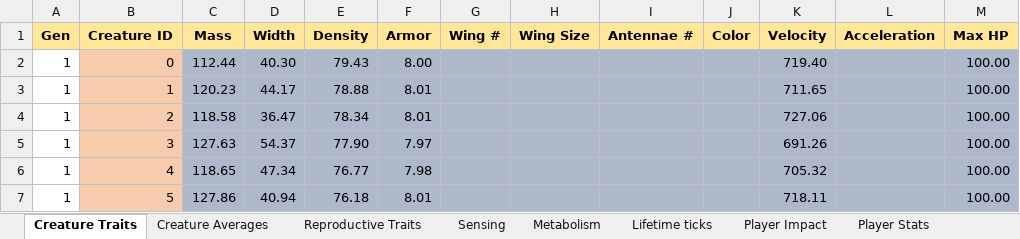
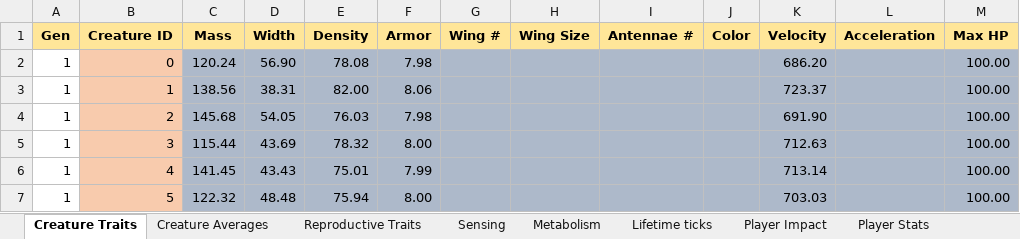
Before and after one commit to Programming-Chaos/evolvedTD, an Excel workbook: Data.xlsx, sheet Creature Traits, drawn as a sheet; only a part is shown; values as stored, in another font and other column widths than the file's, no borders; the diff covers the shown part only; the diff names each change by its address in the sheet, - before the commit and + after, or states it on an @@ line.

```diff
--- a/Data.xlsx (sheet Creature Traits)
+++ b/Data.xlsx (sheet Creature Traits)
-C2 (Mass): 112.44
+C2 (Mass): 120.24
-D2 (Width): 40.30
+D2 (Width): 56.90
-E2 (Density): 79.43
+E2 (Density): 78.08
-F2 (Armor): 8.00
+F2 (Armor): 7.98
-K2 (Velocity): 719.40
+K2 (Velocity): 686.20
-C3 (Mass): 120.23
+C3 (Mass): 138.56
-D3 (Width): 44.17
+D3 (Width): 38.31
-E3 (Density): 78.88
+E3 (Density): 82.00
-F3 (Armor): 8.01
+F3 (Armor): 8.06
-K3 (Velocity): 711.65
+K3 (Velocity): 723.37
-C4 (Mass): 118.58
+C4 (Mass): 145.68
-D4 (Width): 36.47
+D4 (Width): 54.05
-E4 (Density): 78.34
+E4 (Density): 76.03
-F4 (Armor): 8.01
+F4 (Armor): 7.98
-K4 (Velocity): 727.06
+K4 (Velocity): 691.90
-C5 (Mass): 127.63
+C5 (Mass): 115.44
-D5 (Width): 54.37
+D5 (Width): 43.69
-E5 (Density): 77.90
+E5 (Density): 78.32
-F5 (Armor): 7.97
+F5 (Armor): 8.00
-K5 (Velocity): 691.26
+K5 (Velocity): 712.63
-C6 (Mass): 118.65
+C6 (Mass): 141.45
-D6 (Width): 47.34
+D6 (Width): 43.43
-E6 (Density): 76.77
+E6 (Density): 75.01
-F6 (Armor): 7.98
+F6 (Armor): 7.99
-K6 (Velocity): 705.32
+K6 (Velocity): 713.14
-C7 (Mass): 127.86
+C7 (Mass): 122.32
-D7 (Width): 40.94
+D7 (Width): 48.48
-E7 (Density): 76.18
+E7 (Density): 75.94
-F7 (Armor): 8.01
+F7 (Armor): 8.00
-K7 (Velocity): 718.11
+K7 (Velocity): 703.03
```
Also changed, not shown: 36 added rows and 172 edited cells elsewhere in this sheet, sheet Metabolism, sheet Reproductive Traits, sheet Player Impact, sheet Lifetime ticks, sheet Sensing, sheet Creature Averages, 2 more sheets, 9 other files.
